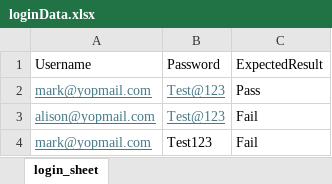
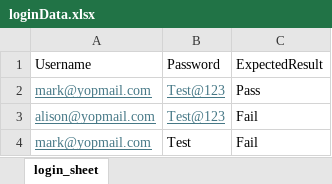
Before and after one commit to Rashidyounus/Automation_Version_1, an Excel workbook: Vybex/target/test-classes/loginData.xlsx, sheet login_sheet, drawn as a sheet; values as stored, in another font and other column widths than the file's, no borders; the diff names each change by its address in the sheet, - before the commit and + after, or states it on an @@ line.

```diff
--- a/Vybex/target/test-classes/loginData.xlsx (sheet login_sheet)
+++ b/Vybex/target/test-classes/loginData.xlsx (sheet login_sheet)
-B4: Test123
+B4: Test
```
Also changed, not shown: 28 other files.
